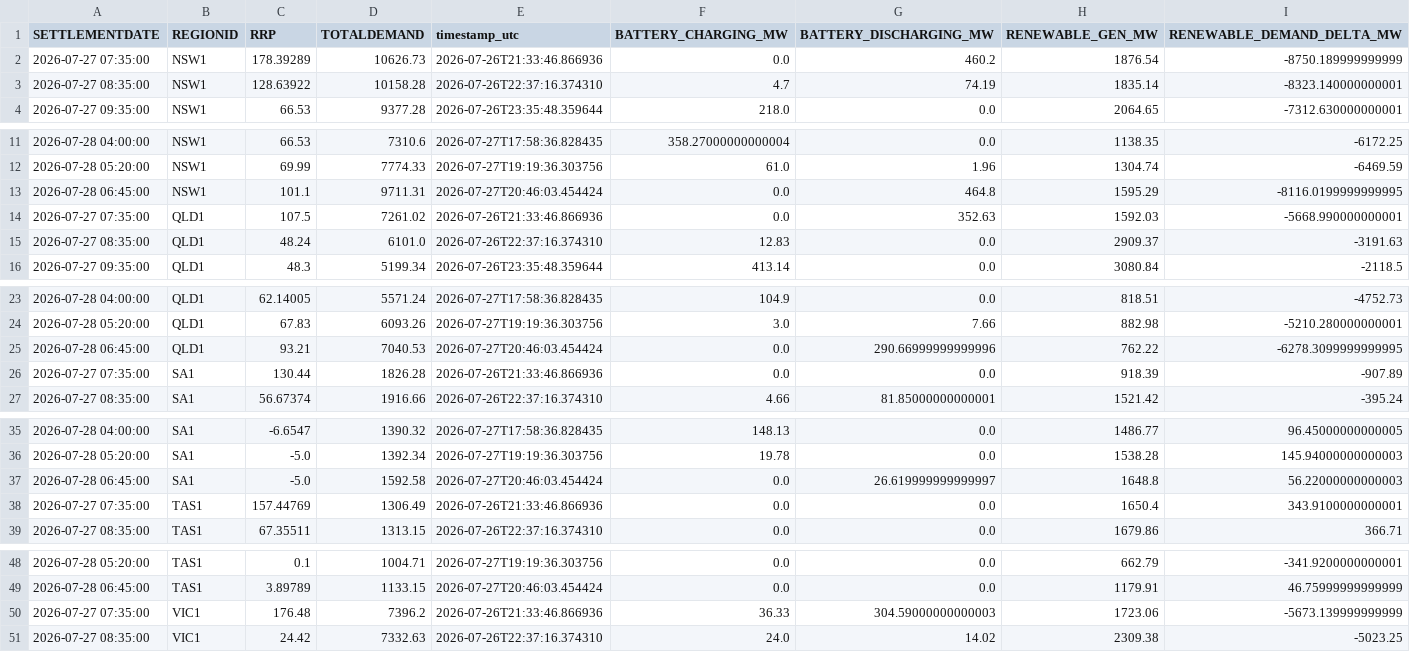
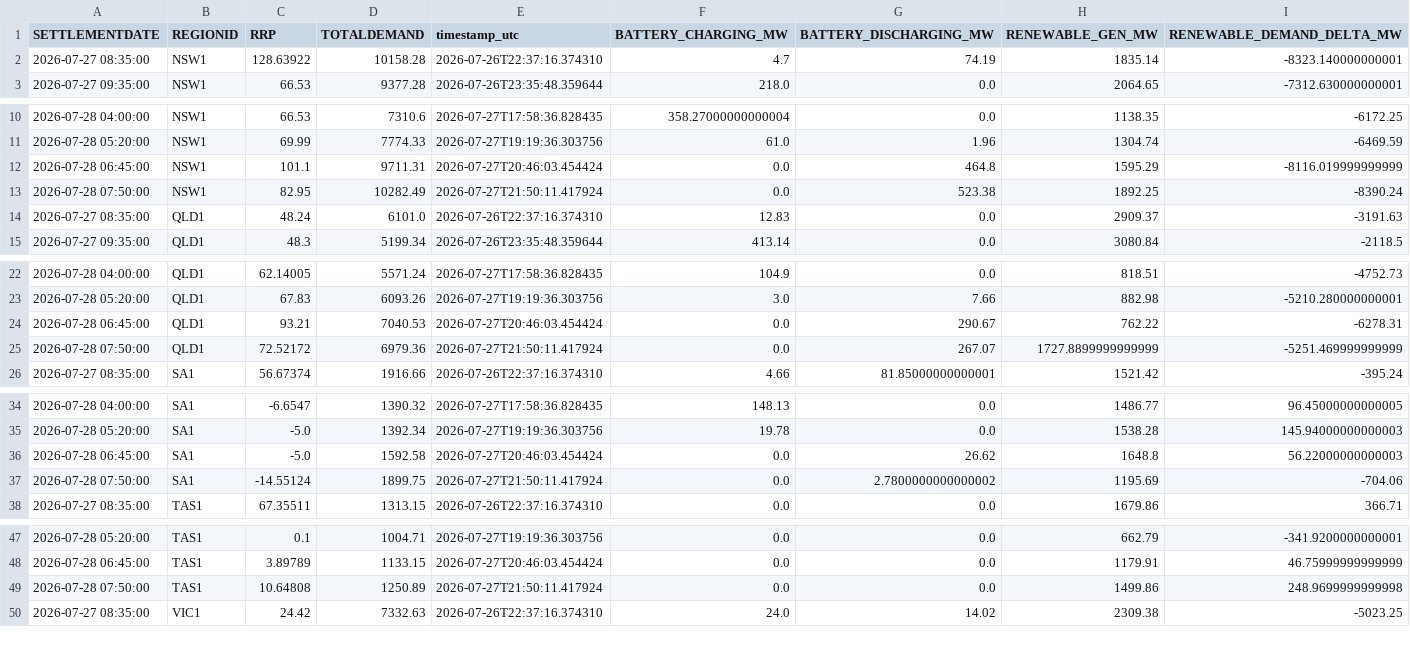
Before and after one commit to rshaw13/au_bess_map, a CSV file: data/regional_market_history_24h.csv, drawn as a sheet; only a part is shown, gaps mark what is left out; the diff covers the shown part only.

```diff
--- a/data/regional_market_history_24h.csv
+++ b/data/regional_market_history_24h.csv
@@ -1,3 +1,2 @@
 SETTLEMENTDATE,REGIONID,RRP,TOTALDEMAND,timestamp_utc,BATTERY_CHARGING_MW,BATTERY_DISCHARGING_MW,RENEWABLE_GEN_MW,RENEWABLE_DEMAND_DELTA_MW
-2026-07-27 07:35:00,NSW1,178.39289,10626.73,2026-07-26T21:33:46.866936,0.0,460.2,1876.54,-8750.189999999999
 2026-07-27 08:35:00,NSW1,128.63922,10158.28,2026-07-26T22:37:16.374310,4.7,74.19,1835.14,-8323.140000000001
@@ -12,4 +11,4 @@ SETTLEMENTDATE,REGIONID,RRP,TOTALDEMAND,timestamp_utc,BATTERY_CHARGING_MW,BATTER
 2026-07-28 05:20:00,NSW1,69.99,7774.33,2026-07-27T19:19:36.303756,61.0,1.96,1304.74,-6469.59
-2026-07-28 06:45:00,NSW1,101.1,9711.31,2026-07-27T20:46:03.454424,0.0,464.8,1595.29,-8116.0199999999995
-2026-07-27 07:35:00,QLD1,107.5,7261.02,2026-07-26T21:33:46.866936,0.0,352.63,1592.03,-5668.990000000001
+2026-07-28 06:45:00,NSW1,101.1,9711.31,2026-07-27T20:46:03.454424,0.0,464.8,1595.29,-8116.019999999999
+2026-07-28 07:50:00,NSW1,82.95,10282.49,2026-07-27T21:50:11.417924,0.0,523.38,1892.25,-8390.24
 2026-07-27 08:35:00,QLD1,48.24,6101.0,2026-07-26T22:37:16.374310,12.83,0.0,2909.37,-3191.63
@@ -24,4 +23,4 @@ SETTLEMENTDATE,REGIONID,RRP,TOTALDEMAND,timestamp_utc,BATTERY_CHARGING_MW,BATTER
 2026-07-28 05:20:00,QLD1,67.83,6093.26,2026-07-27T19:19:36.303756,3.0,7.66,882.98,-5210.280000000001
-2026-07-28 06:45:00,QLD1,93.21,7040.53,2026-07-27T20:46:03.454424,0.0,290.66999999999996,762.22,-6278.3099999999995
-2026-07-27 07:35:00,SA1,130.44,1826.28,2026-07-26T21:33:46.866936,0.0,0.0,918.39,-907.89
+2026-07-28 06:45:00,QLD1,93.21,7040.53,2026-07-27T20:46:03.454424,0.0,290.67,762.22,-6278.31
+2026-07-28 07:50:00,QLD1,72.52172,6979.36,2026-07-27T21:50:11.417924,0.0,267.07,1727.8899999999999,-5251.469999999999
 2026-07-27 08:35:00,SA1,56.67374,1916.66,2026-07-26T22:37:16.374310,4.66,81.85000000000001,1521.42,-395.24
@@ -36,4 +35,4 @@ SETTLEMENTDATE,REGIONID,RRP,TOTALDEMAND,timestamp_utc,BATTERY_CHARGING_MW,BATTER
 2026-07-28 05:20:00,SA1,-5.0,1392.34,2026-07-27T19:19:36.303756,19.78,0.0,1538.28,145.94000000000003
-2026-07-28 06:45:00,SA1,-5.0,1592.58,2026-07-27T20:46:03.454424,0.0,26.619999999999997,1648.8,56.22000000000003
-2026-07-27 07:35:00,TAS1,157.44769,1306.49,2026-07-26T21:33:46.866936,0.0,0.0,1650.4,343.9100000000001
+2026-07-28 06:45:00,SA1,-5.0,1592.58,2026-07-27T20:46:03.454424,0.0,26.62,1648.8,56.22000000000003
+2026-07-28 07:50:00,SA1,-14.55124,1899.75,2026-07-27T21:50:11.417924,0.0,2.7800000000000002,1195.69,-704.06
 2026-07-27 08:35:00,TAS1,67.35511,1313.15,2026-07-26T22:37:16.374310,0.0,0.0,1679.86,366.71
@@ -49,3 +48,3 @@ SETTLEMENTDATE,REGIONID,RRP,TOTALDEMAND,timestamp_utc,BATTERY_CHARGING_MW,BATTER
 2026-07-28 06:45:00,TAS1,3.89789,1133.15,2026-07-27T20:46:03.454424,0.0,0.0,1179.91,46.75999999999999
-2026-07-27 07:35:00,VIC1,176.48,7396.2,2026-07-26T21:33:46.866936,36.33,304.59000000000003,1723.06,-5673.139999999999
+2026-07-28 07:50:00,TAS1,10.64808,1250.89,2026-07-27T21:50:11.417924,0.0,0.0,1499.86,248.9699999999998
 2026-07-27 08:35:00,VIC1,24.42,7332.63,2026-07-26T22:37:16.374310,24.0,14.02,2309.38,-5023.25
```
Also changed, not shown: 1 added row elsewhere in this file, data/bess_history_24h.csv, data/latest_bess_data.csv, 1 other file.
